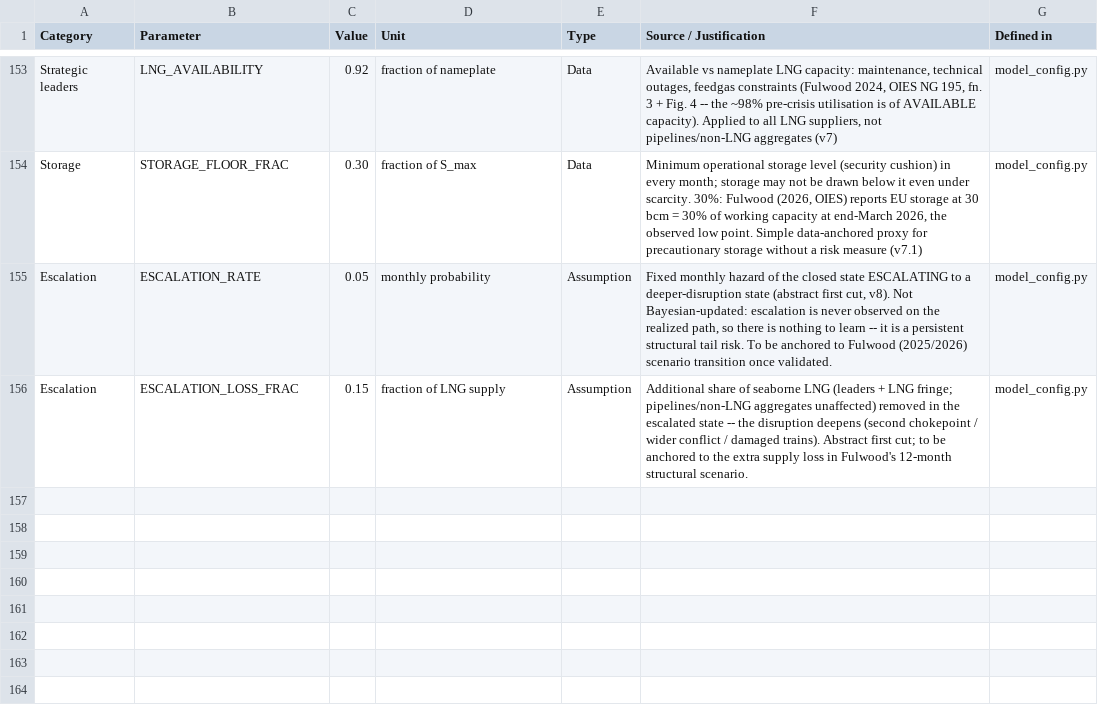
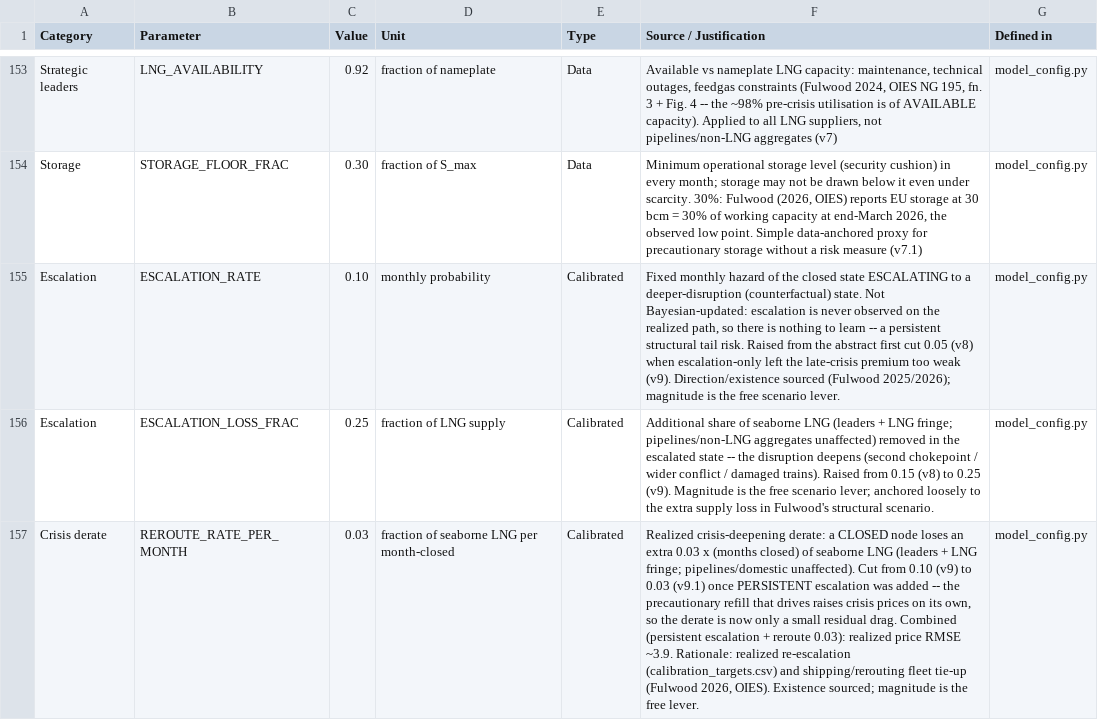
Before and after one commit to danielcasar/lng-model, a CSV file: parameters.csv, drawn as a sheet; only a part is shown, gaps mark what is left out; the diff covers the shown part only; the diff names each change by its address in the sheet, - before the commit and + after, or states it on an @@ line.

```diff
--- a/parameters.csv
+++ b/parameters.csv
-C155 (Value): 0.05
+C155 (Value): 0.10
-E155:E156 (Type): Assumption
+E155:E156 (Type): Calibrated
-F155 (Source / Justification): …a deeper-disruption state (abstract first cut, v8). Not Bayesian-updated: escalation is never observed on the realized path, so there is nothing to learn -- it is a persistent structural tail risk. To be anchored to Fulwood (2025/2026) scenario transition once validated.
+F155 (Source / Justification): …a deeper-disruption (counterfactual) state. Not Bayesian-updated: escalation is never observed on the realized path, so there is nothing to learn -- a persistent structural tail risk. Raised from the abstract first cut 0.05 (v8) when escalation-only left the late-crisis premium too weak (v9). Direction/existence sourced (Fulwood 2025/2026); magnitude is the free scenario lever.
-C156 (Value): 0.15
+C156 (Value): 0.25
-F156 (Source / Justification): …damaged trains). Abstract first cut; to be anchored to the extra supply loss in Fulwood's 12-month structural scenario.
+F156 (Source / Justification): …damaged trains). Raised from 0.15 (v8) to 0.25 (v9). Magnitude is the free scenario lever; anchored loosely to the extra supply loss in Fulwood's structural scenario.
+row 157: Crisis derate | REROUTE_RATE_PER_MONTH | 0.03 | fraction of seaborne LNG per month-closed | Calibrated | Realized crisis-deepening derate: a CLOSED node loses an extra 0.03 x (months closed) of seaborne LNG (leaders + LNG fringe; pipelines/domestic unaffected). Cut from 0.10 (v9) to 0.03 (v9.1) once PERSISTENT escalation was added -- the precautionary refill that drives raises crisis prices on its own, so the derate is now only a small residual drag. Combined (persistent escalation + reroute 0.03): realized price RMSE ~3.9. Rationale: realized re-escalation (calibration_targets.csv) and shipping/rerouting fleet tie-up (Fulwood 2026, OIES). Existence sourced; magnitude is the free lever. | model_config.py
```
Also changed, not shown: 3 added rows elsewhere in this file, results/competitive_calibration.csv, results/competitive_trajectory.csv, 5 other files.
